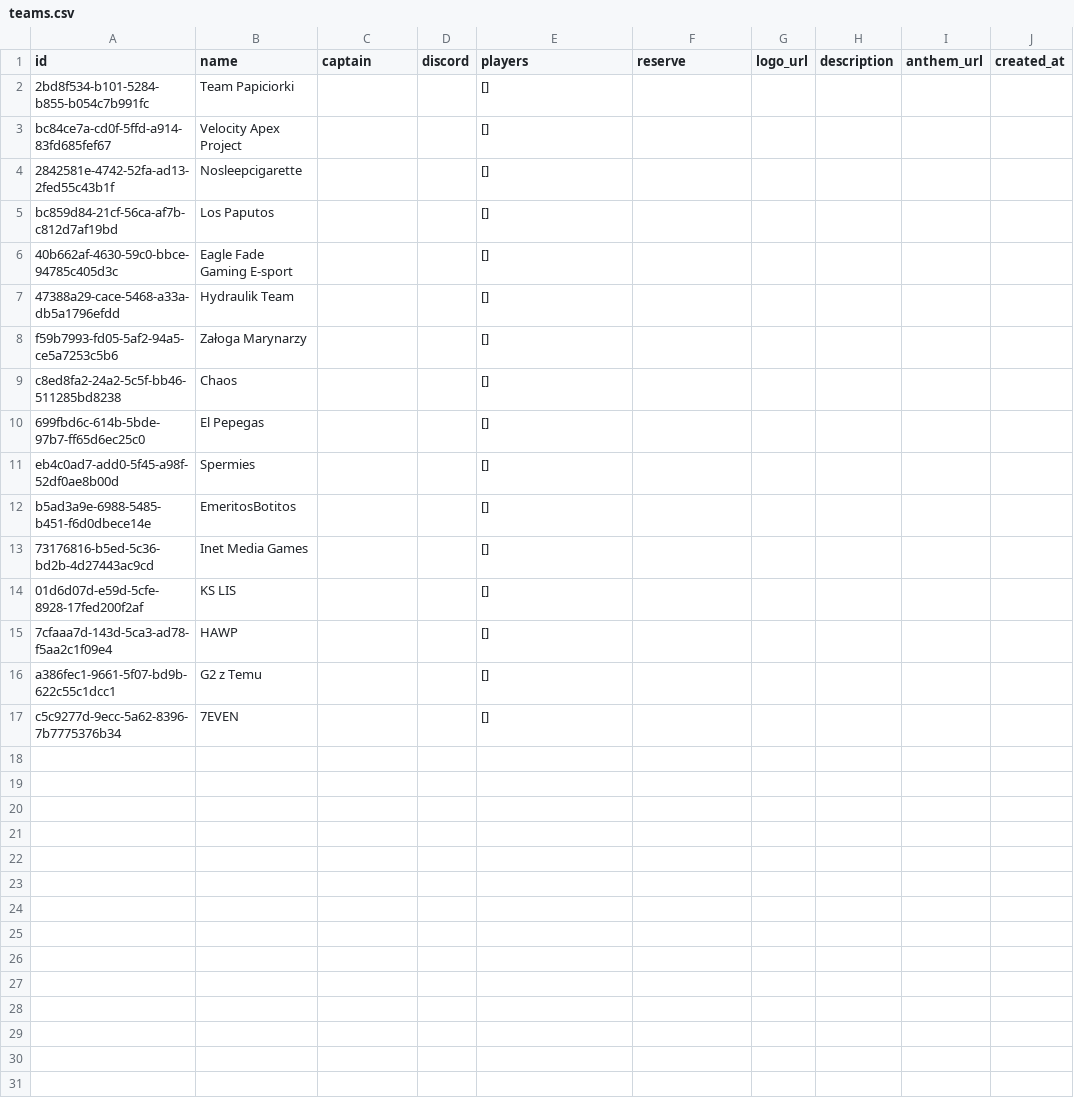
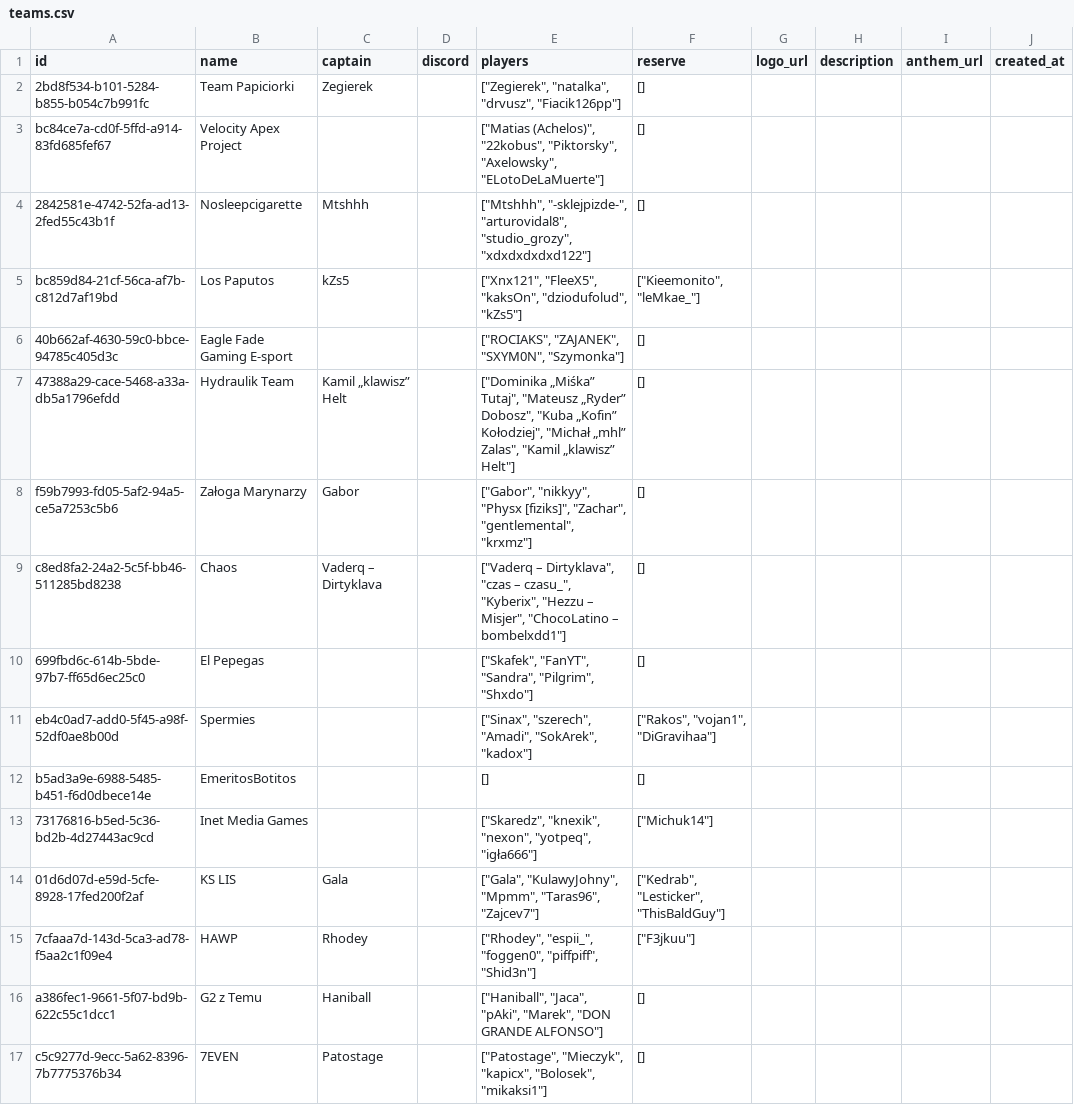
Before and after one commit to BlazePL007/IVturniejCS, a CSV file: archive/III Turniej w CS/teams.csv, drawn as a sheet.

Commit message:
Update teams.csv

```diff
--- a/archive/III Turniej w CS/teams.csv
+++ b/archive/III Turniej w CS/teams.csv
@@ -1,17 +1,17 @@
 "id","name","captain","discord","players","reserve","logo_url","description","anthem_url","created_at"
-"2bd8f534-b101-5284-b855-b054c7b991fc","Team Papiciorki","","","[]","","","","",""
-"bc84ce7a-cd0f-5ffd-a914-83fd685fef67","Velocity Apex Project","","","[]","","","","",""
-"2842581e-4742-52fa-ad13-2fed55c43b1f","Nosleepcigarette","","","[]","","","","",""
-"bc859d84-21cf-56ca-af7b-c812d7af19bd","Los Paputos","","","[]","","","","",""
-"40b662af-4630-59c0-bbce-94785c405d3c","Eagle Fade Gaming E-sport","","","[]","","","","",""
-"47388a29-cace-5468-a33a-db5a1796efdd","Hydraulik Team","","","[]","","","","",""
-"f59b7993-fd05-5af2-94a5-ce5a7253c5b6","Załoga Marynarzy","","","[]","","","","",""
-"c8ed8fa2-24a2-5c5f-bb46-511285bd8238","Chaos","","","[]","","","","",""
-"699fbd6c-614b-5bde-97b7-ff65d6ec25c0","El Pepegas","","","[]","","","","",""
-"eb4c0ad7-add0-5f45-a98f-52df0ae8b00d","Spermies","","","[]","","","","",""
-"b5ad3a9e-6988-5485-b451-f6d0dbece14e","EmeritosBotitos","","","[]","","","","",""
-"73176816-b5ed-5c36-bd2b-4d27443ac9cd","Inet Media Games","","","[]","","","","",""
-"01d6d07d-e59d-5cfe-8928-17fed200f2af","KS LIS","","","[]","","","","",""
-"7cfaaa7d-143d-5ca3-ad78-f5aa2c1f09e4","HAWP","","","[]","","","","",""
-"a386fec1-9661-5f07-bd9b-622c55c1dcc1","G2 z Temu","","","[]","","","","",""
-"c5c9277d-9ecc-5a62-8396-7b7775376b34","7EVEN","","","[]","","","","",""
+"2bd8f534-b101-5284-b855-b054c7b991fc","Team Papiciorki","Zegierek","","[""Zegierek"", ""natalka"", ""drvusz"", ""Fiacik126pp""]","[]","","","",""
+"bc84ce7a-cd0f-5ffd-a914-83fd685fef67","Velocity Apex Project","","","[""Matias (Achelos)"", ""22kobus"", ""Piktorsky"", ""Axelowsky"", ""ELotoDeLaMuerte""]","[]","","","",""
+"2842581e-4742-52fa-ad13-2fed55c43b1f","Nosleepcigarette","Mtshhh","","[""Mtshhh"", ""-sklejpizde-"", ""arturovidal8"", ""studio_grozy"", ""xdxdxdxdxd122""]","[]","","","",""
+"bc859d84-21cf-56ca-af7b-c812d7af19bd","Los Paputos","kZs5","","[""Xnx121"", ""FleeX5"", ""kaksOn"", ""dziodufolud"", ""kZs5""]","[""Kieemonito"", ""leMkae_""]","","","",""
+"40b662af-4630-59c0-bbce-94785c405d3c","Eagle Fade Gaming E-sport","","","[""ROCIAKS"", ""ZAJANEK"", ""SXYM0N"", ""Szymonka""]","[]","","","",""
+"47388a29-cace-5468-a33a-db5a1796efdd","Hydraulik Team","Kamil „klawisz” Helt","","[""Dominika „Miśka” Tutaj"", ""Mateusz „Ryder” Dobosz"", ""Kuba „Kofin” Kołodziej"", ""Michał „mhl” Zalas"", ""Kamil „klawisz” Helt""]","[]","","","",""
+"f59b7993-fd05-5af2-94a5-ce5a7253c5b6","Załoga Marynarzy","Gabor","","[""Gabor"", ""nikkyy"", ""Physx [fiziks]"", ""Zachar"", ""gentlemental"", ""krxmz""]","[]","","","",""
+"c8ed8fa2-24a2-5c5f-bb46-511285bd8238","Chaos","Vaderq – Dirtyklava","","[""Vaderq – Dirtyklava"", ""czas – czasu_"", ""Kyberix"", ""Hezzu – Misjer"", ""ChocoLatino – bombelxdd1""]","[]","","","",""
+"699fbd6c-614b-5bde-97b7-ff65d6ec25c0","El Pepegas","","","[""Skafek"", ""FanYT"", ""Sandra"", ""Pilgrim"", ""Shxdo""]","[]","","","",""
+"eb4c0ad7-add0-5f45-a98f-52df0ae8b00d","Spermies","","","[""Sinax"", ""szerech"", ""Amadi"", ""SokArek"", ""kadox""]","[""Rakos"", ""vojan1"", ""DiGravihaa""]","","","",""
+"b5ad3a9e-6988-5485-b451-f6d0dbece14e","EmeritosBotitos","","","[]","[]","","","",""
+"73176816-b5ed-5c36-bd2b-4d27443ac9cd","Inet Media Games","","","[""Skaredz"", ""knexik"", ""nexon"", ""yotpeq"", ""igła666""]","[""Michuk14""]","","","",""
+"01d6d07d-e59d-5cfe-8928-17fed200f2af","KS LIS","Gala","","[""Gala"", ""KulawyJohny"", ""Mpmm"", ""Taras96"", ""Zajcev7""]","[""Kedrab"", ""Lesticker"", ""ThisBaldGuy""]","","","",""
+"7cfaaa7d-143d-5ca3-ad78-f5aa2c1f09e4","HAWP","Rhodey","","[""Rhodey"", ""espii_"", ""foggen0"", ""piffpiff"", ""Shid3n""]","[""F3jkuu""]","","","",""
+"a386fec1-9661-5f07-bd9b-622c55c1dcc1","G2 z Temu","Haniball","","[""Haniball"", ""Jaca"", ""pAki"", ""Marek"", ""DON GRANDE ALFONSO""]","[]","","","",""
+"c5c9277d-9ecc-5a62-8396-7b7775376b34","7EVEN","Patostage","","[""Patostage"", ""Mieczyk"", ""kapicx"", ""Bolosek"", ""mikaksi1""]","[]","","","",""
```
